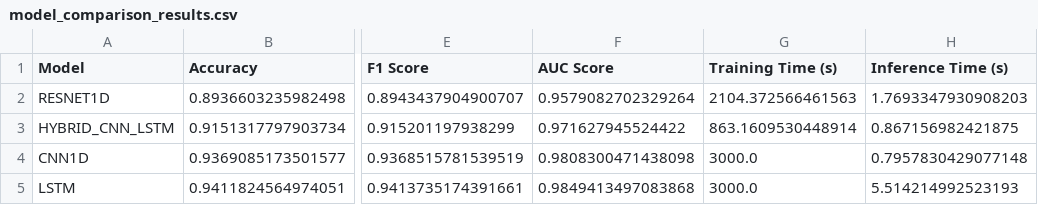
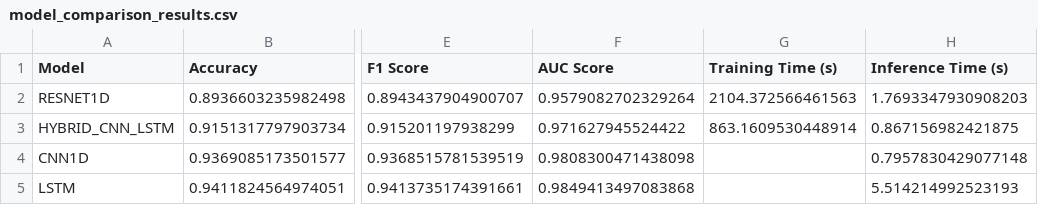
Before and after one commit to Yanagisawa2002/HeartBeat, a CSV file: results/comparison/model_comparison_results.csv, drawn as a sheet; only a part is shown, gaps mark what is left out; the diff names each change by its address in the sheet, - before the commit and + after, or states it on an @@ line.

```diff
--- a/results/comparison/model_comparison_results.csv
+++ b/results/comparison/model_comparison_results.csv
-G4:G5 (Training Time (s)): 3000.0
+G4:G5 (Training Time (s)): (empty)
```
Also changed, not shown: 50 other files.
